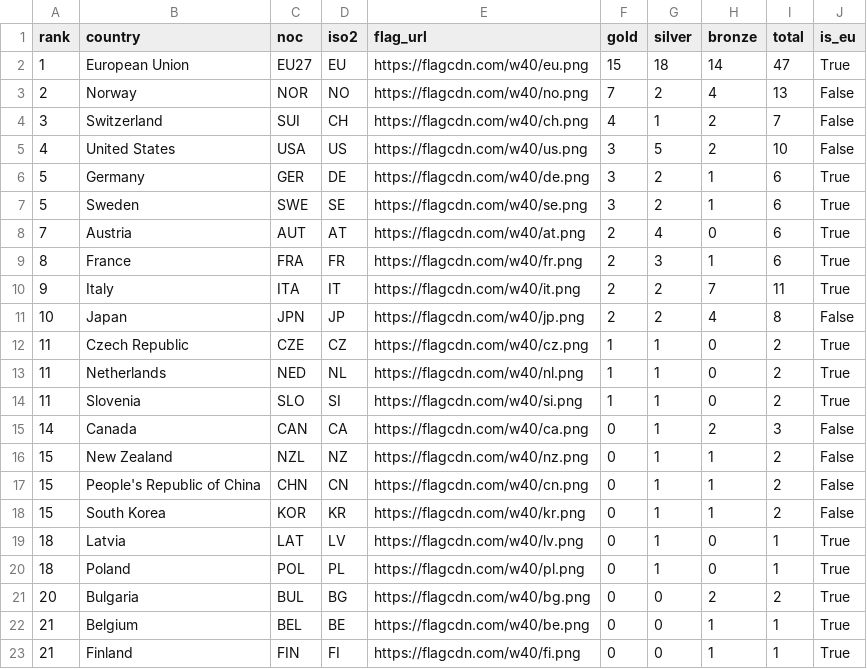
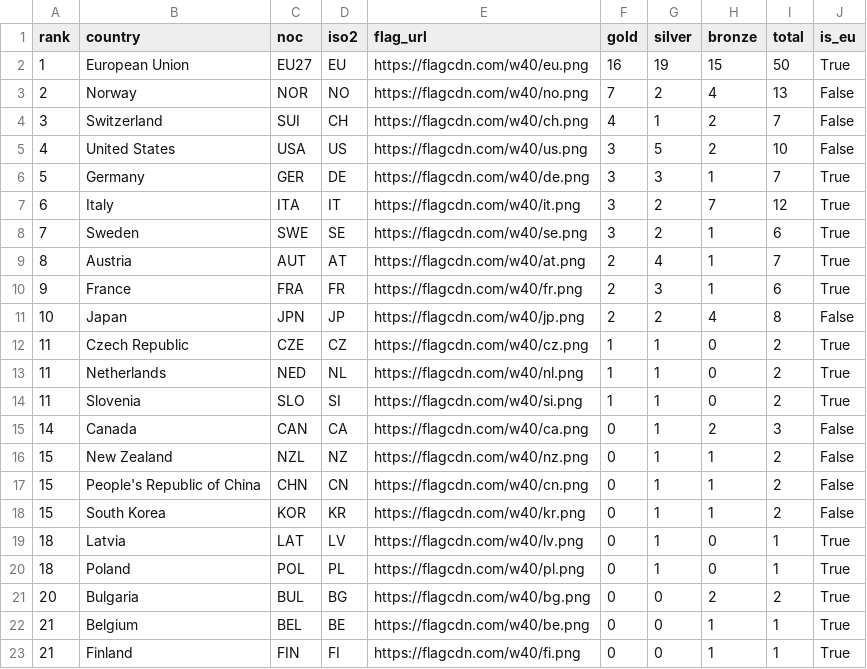
Before and after one commit to Eddimed/medal_table_tweaked, a CSV file: data/medals_eu.csv, drawn as a sheet.

```diff
--- a/data/medals_eu.csv
+++ b/data/medals_eu.csv
@@ -1,3 +1,3 @@
 rank,country,noc,iso2,flag_url,gold,silver,bronze,total,is_eu
-1,European Union,EU27,EU,https://flagcdn.com/w40/eu.png,15,18,14,47,True
+1,European Union,EU27,EU,https://flagcdn.com/w40/eu.png,16,19,15,50,True
 2,Norway,NOR,NO,https://flagcdn.com/w40/no.png,7,2,4,13,False
@@ -5,7 +5,7 @@ rank,country,noc,iso2,flag_url,gold,silver,bronze,total,is_eu
 4,United States,USA,US,https://flagcdn.com/w40/us.png,3,5,2,10,False
-5,Germany,GER,DE,https://flagcdn.com/w40/de.png,3,2,1,6,True
-5,Sweden,SWE,SE,https://flagcdn.com/w40/se.png,3,2,1,6,True
-7,Austria,AUT,AT,https://flagcdn.com/w40/at.png,2,4,0,6,True
-8,France,FRA,FR,https://flagcdn.com/w40/fr.png,2,3,1,6,True
-9,Italy,ITA,IT,https://flagcdn.com/w40/it.png,2,2,7,11,True
+5,Germany,GER,DE,https://flagcdn.com/w40/de.png,3,3,1,7,True
+6,Italy,ITA,IT,https://flagcdn.com/w40/it.png,3,2,7,12,True
+7,Sweden,SWE,SE,https://flagcdn.com/w40/se.png,3,2,1,6,True
+8,Austria,AUT,AT,https://flagcdn.com/w40/at.png,2,4,1,7,True
+9,France,FRA,FR,https://flagcdn.com/w40/fr.png,2,3,1,6,True
 10,Japan,JPN,JP,https://flagcdn.com/w40/jp.png,2,2,4,8,False
```
Also changed, not shown: 2 other files.
